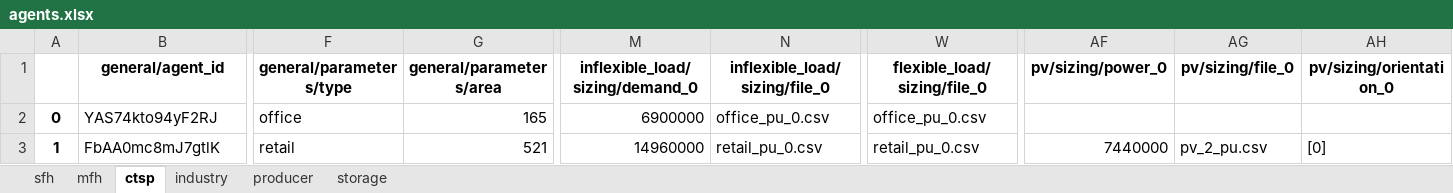
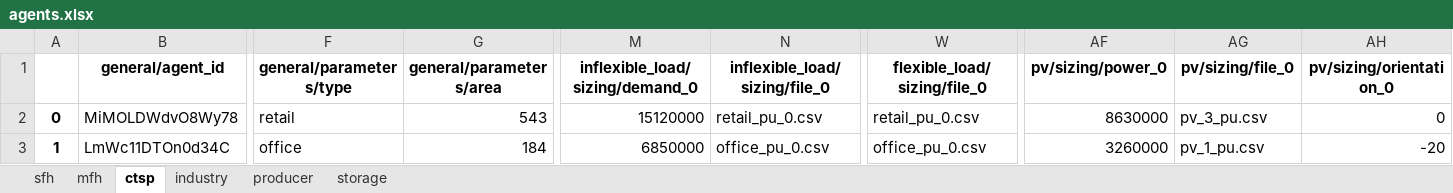
Before and after one commit to lab992/HAMLET_test, an Excel workbook: 02 - config/example_big/agents.xlsx, sheet ctsp, drawn as a sheet; only a part is shown, gaps mark what is left out; values as stored, in another font and other column widths than the file's, no borders; the diff covers the shown part only; the diff names each change by its address in the sheet, - before the commit and + after, or states it on an @@ line.

```diff
--- a/02 - config/example_big/agents.xlsx (sheet ctsp)
+++ b/02 - config/example_big/agents.xlsx (sheet ctsp)
-B2 (general/agent_id): YAS74kto94yF2RJ
+B2 (general/agent_id): MiMOLDWdvO8Wy78
-F2 (general/parameters/type): office
+F2 (general/parameters/type): retail
-G2 (general/parameters/area): 165
+G2 (general/parameters/area): 543
-M2 (inflexible_load/sizing/demand_0): 6900000
+M2 (inflexible_load/sizing/demand_0): 15120000
-N2 (inflexible_load/sizing/file_0): office_pu_0.csv
+N2 (inflexible_load/sizing/file_0): retail_pu_0.csv
-W2 (flexible_load/sizing/file_0): office_pu_0.csv
+W2 (flexible_load/sizing/file_0): retail_pu_0.csv
-AF2 (pv/sizing/power_0): (empty)
+AF2 (pv/sizing/power_0): 8630000
-AG2 (pv/sizing/file_0): (empty)
+AG2 (pv/sizing/file_0): pv_3_pu.csv
-AH2 (pv/sizing/orientation_0): (empty)
+AH2 (pv/sizing/orientation_0): 0
-B3 (general/agent_id): FbAA0mc8mJ7gtlK
+B3 (general/agent_id): LmWc11DTOn0d34C
-F3 (general/parameters/type): retail
+F3 (general/parameters/type): office
-G3 (general/parameters/area): 521
+G3 (general/parameters/area): 184
-M3 (inflexible_load/sizing/demand_0): 14960000
+M3 (inflexible_load/sizing/demand_0): 6850000
-N3 (inflexible_load/sizing/file_0): retail_pu_0.csv
+N3 (inflexible_load/sizing/file_0): office_pu_0.csv
-W3 (flexible_load/sizing/file_0): retail_pu_0.csv
+W3 (flexible_load/sizing/file_0): office_pu_0.csv
-AF3 (pv/sizing/power_0): 7440000
+AF3 (pv/sizing/power_0): 3260000
-AG3 (pv/sizing/file_0): pv_2_pu.csv
+AG3 (pv/sizing/file_0): pv_1_pu.csv
-AH3 (pv/sizing/orientation_0): [0]
+AH3 (pv/sizing/orientation_0): -20
```
Also changed, not shown: 68 edited cells elsewhere in this sheet, sheet mfh, sheet sfh, sheet industry, sheet producer, sheet storage, 02 - config/example_small/agents.xlsx, 7 other files.
